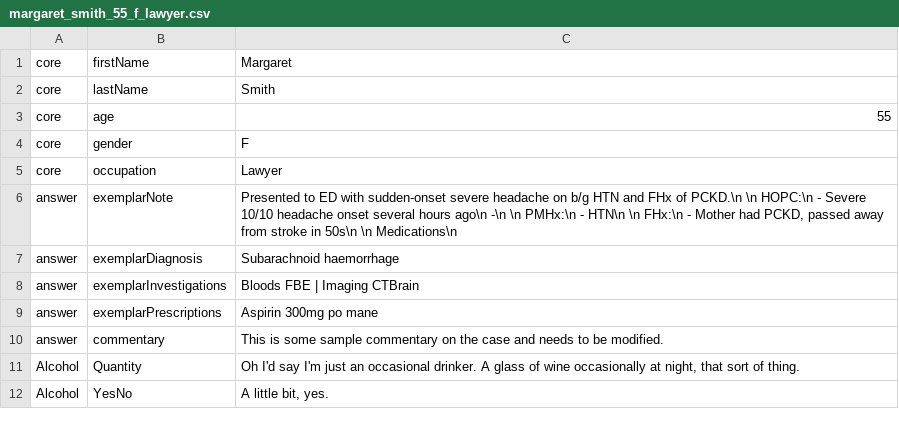
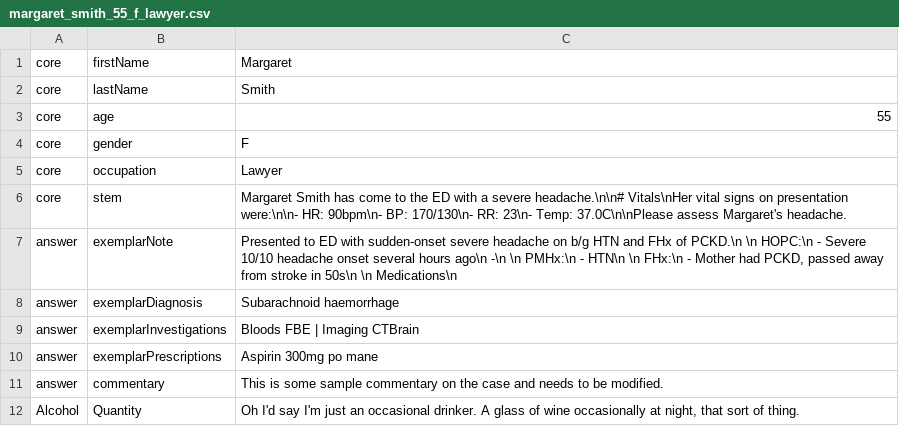
Before and after one commit to cigmah/aica, a CSV file: scripts/cases/margaret_smith_55_f_lawyer.csv, drawn as a sheet; only a part is shown; the shorter side is filled out with more unchanged rows.

```diff
--- a/scripts/cases/margaret_smith_55_f_lawyer.csv
+++ b/scripts/cases/margaret_smith_55_f_lawyer.csv
@@ -5,2 +5,3 @@ core,gender,F
 core,occupation,Lawyer
+core,stem,"Margaret Smith has come to the ED with a severe headache.\n\n# Vitals\nHer vital signs on presentation were:\n\n- HR: 90bpm\n- BP: 170/130\n- RR: 23\n- Temp: 37.0C\n\nPlease assess Margaret's headache."
 answer,exemplarNote,"Presented to ED with sudden-onset severe headache on b/g HTN and FHx of PCKD.\n \n HOPC:\n - Severe 10/10 headache onset several hours ago\n -\n \n PMHx:\n - HTN\n \n FHx:\n - Mother had PCKD, passed away from stroke in 50s\n \n Medications\n "
```
Also changed, not shown: scripts/case_template.csv, 26 other files.
